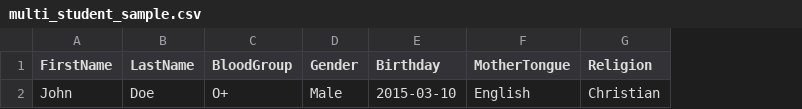
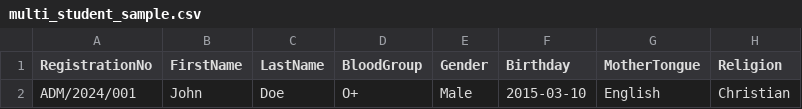
Before and after one commit to danchilia/shool-hub, a CSV file: uploads/multi_student_sample.csv, drawn as a sheet; only a part is shown; the diff names each change by its address in the sheet, - before the commit and + after, or states it on an @@ line.

```diff
--- a/uploads/multi_student_sample.csv
+++ b/uploads/multi_student_sample.csv
+column A (RegistrationNo), row 2: ADM/2024/001
```
Also changed, not shown: 1 other file.
